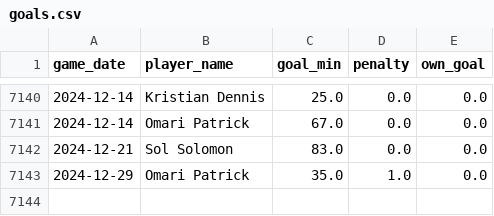
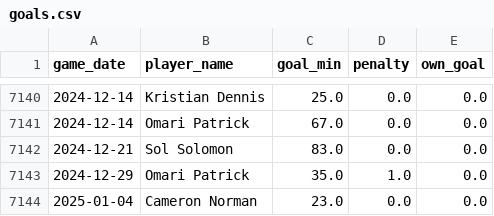
Before and after one commit to petebrown/data-updater, a CSV file: data/goals.csv, drawn as a sheet; only a part is shown, gaps mark what is left out.

```diff
--- a/data/goals.csv
+++ b/data/goals.csv
@@ -7143 +7143,2 @@ game_date,player_name,goal_min,penalty,own_goal
 2024-12-29,Omari Patrick,35.0,1.0,0.0
+2025-01-04,Cameron Norman,23.0,0.0,0.0
```
Also changed, not shown: data/results.csv, data/sub_mins.csv, 3 other files.
